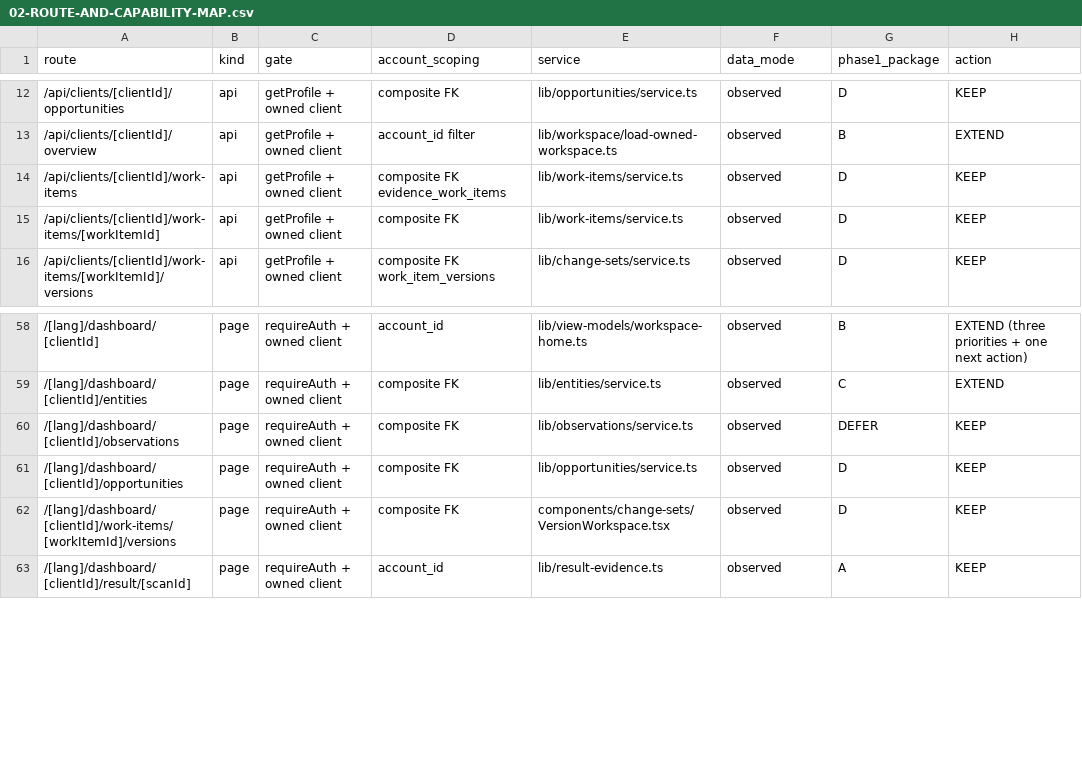
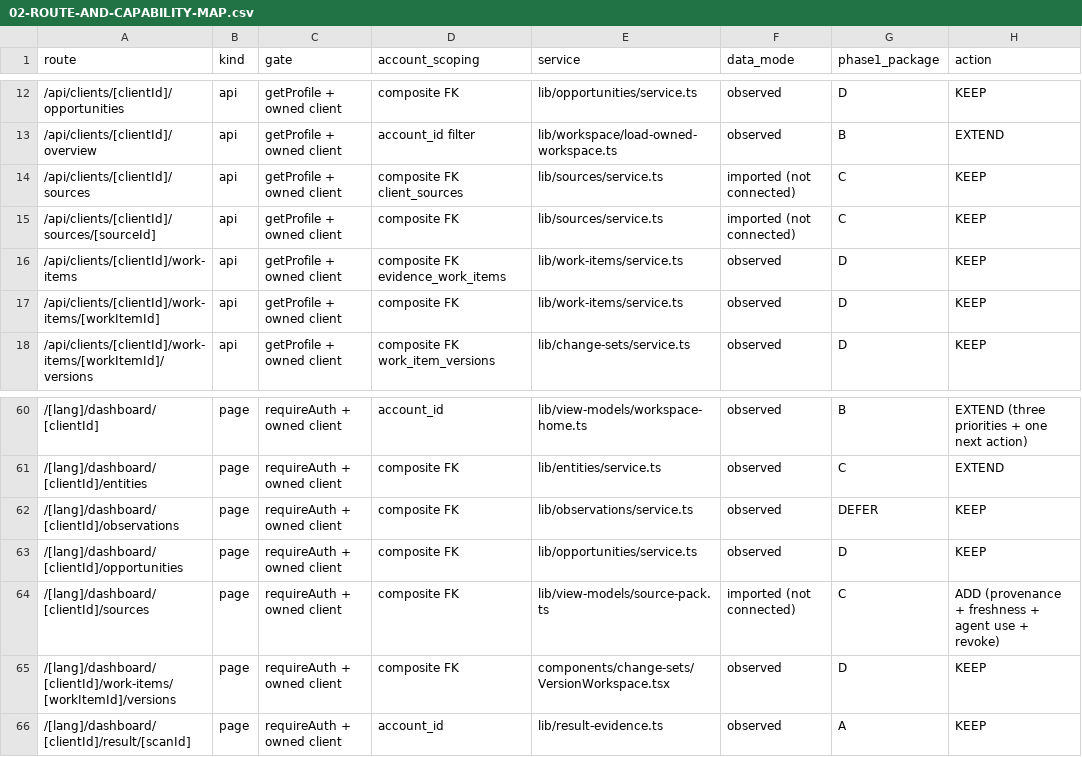
Before and after one commit to YNWAforever/aiso, a CSV file: docs/implementation/aiso-owner-platform/02-ROUTE-AND-CAPABILITY-MAP.csv, drawn as a sheet; only a part is shown, gaps mark what is left out.

```diff
--- a/docs/implementation/aiso-owner-platform/02-ROUTE-AND-CAPABILITY-MAP.csv
+++ b/docs/implementation/aiso-owner-platform/02-ROUTE-AND-CAPABILITY-MAP.csv
@@ -13,2 +13,4 @@ route,kind,gate,account_scoping,service,data_mode,phase1_package,action
 /api/clients/[clientId]/overview,api,getProfile + owned client,account_id filter,lib/workspace/load-owned-workspace.ts,observed,B,EXTEND
+/api/clients/[clientId]/sources,api,getProfile + owned client,composite FK client_sources,lib/sources/service.ts,imported (not connected),C,KEEP
+/api/clients/[clientId]/sources/[sourceId],api,getProfile + owned client,composite FK,lib/sources/service.ts,imported (not connected),C,KEEP
 /api/clients/[clientId]/work-items,api,getProfile + owned client,composite FK evidence_work_items,lib/work-items/service.ts,observed,D,KEEP
@@ -61,2 +63,3 @@ route,kind,gate,account_scoping,service,data_mode,phase1_package,action
 /[lang]/dashboard/[clientId]/opportunities,page,requireAuth + owned client,composite FK,lib/opportunities/service.ts,observed,D,KEEP
+/[lang]/dashboard/[clientId]/sources,page,requireAuth + owned client,composite FK,lib/view-models/source-pack.ts,imported (not connected),C,ADD (provenance + freshness + agent use + revoke)
 /[lang]/dashboard/[clientId]/work-items/[workItemId]/versions,page,requireAuth + owned client,composite FK,components/change-sets/VersionWorkspace.tsx,observed,D,KEEP
```
Also changed, not shown: 11 other files.
